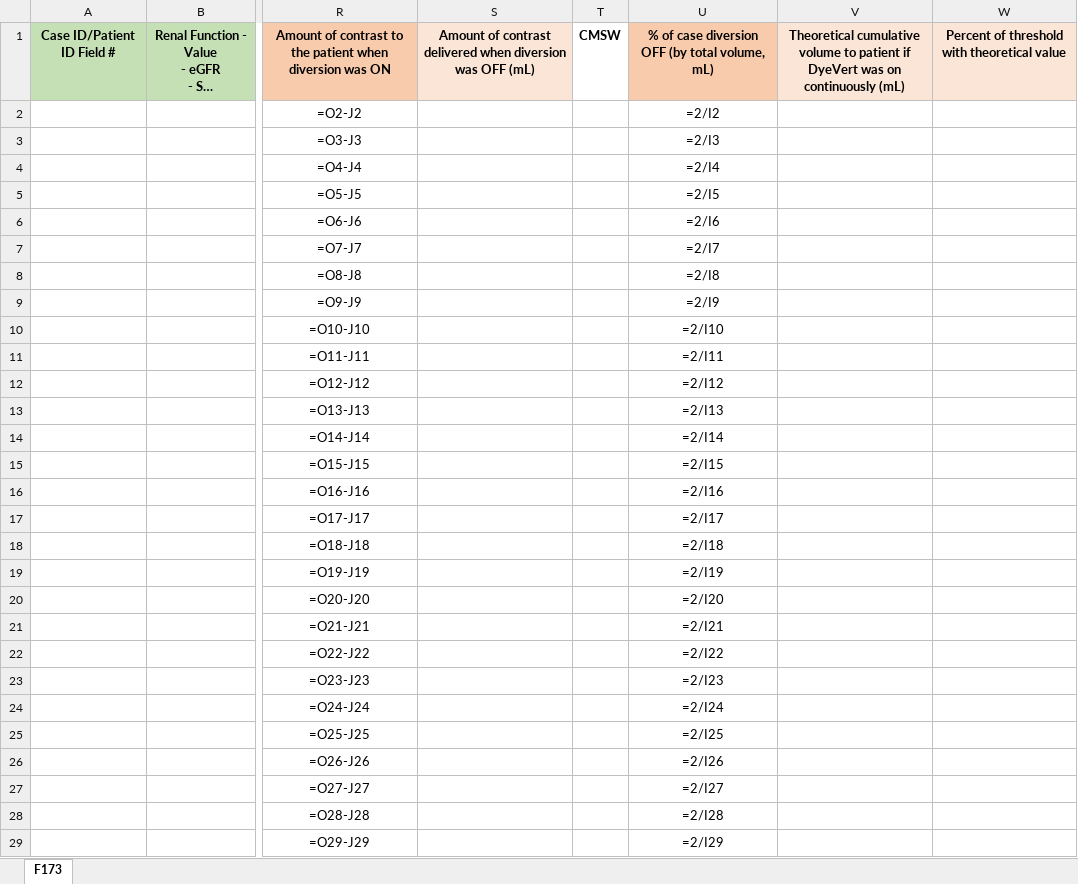
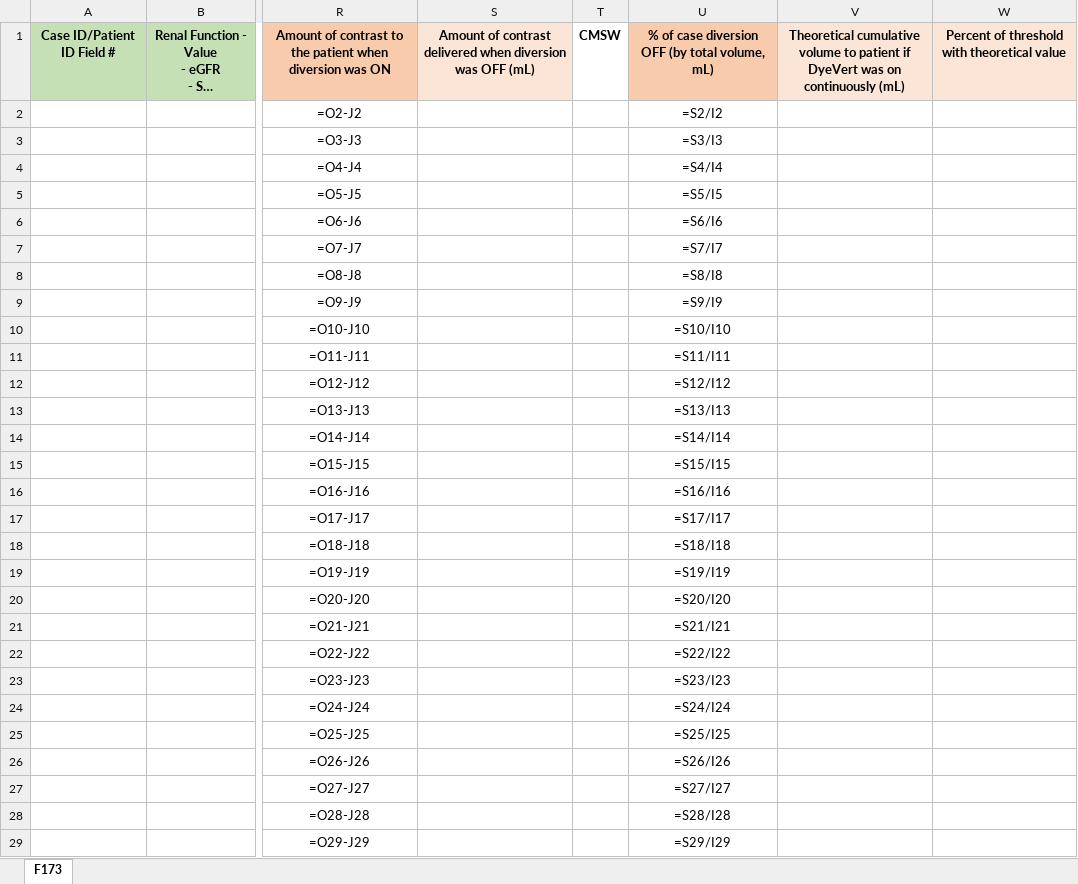
Before and after one commit to OspreyInterns/ReportGeneration, an Excel workbook: Dyeminish-template.xlsx, sheet F173, drawn as a sheet; only a part is shown, gaps mark what is left out; long unchanged cells end in …; values as stored, in another font and other column widths than the file's, no borders; formulas are shown in place of their values; the diff covers the shown part only; the diff names each change by its address in the sheet, - before the commit and + after, or states it on an @@ line.

Commit message:
Fixed Dyeminish injection data

```diff
--- a/Dyeminish-template.xlsx (sheet F173)
+++ b/Dyeminish-template.xlsx (sheet F173)
-U2: =2/I2
+U2: =S2/I2
-U3: =2/I3
+U3: =S3/I3
-U4: =2/I4
+U4: =S4/I4
-U5: =2/I5
+U5: =S5/I5
-U6: =2/I6
+U6: =S6/I6
-U7: =2/I7
+U7: =S7/I7
-U8: =2/I8
+U8: =S8/I8
-U9: =2/I9
+U9: =S9/I9
-U10: =2/I10
+U10: =S10/I10
-U11: =2/I11
+U11: =S11/I11
-U12: =2/I12
+U12: =S12/I12
-U13: =2/I13
+U13: =S13/I13
-U14: =2/I14
+U14: =S14/I14
-U15: =2/I15
+U15: =S15/I15
-U16: =2/I16
+U16: =S16/I16
-U17: =2/I17
+U17: =S17/I17
-U18: =2/I18
+U18: =S18/I18
-U19: =2/I19
+U19: =S19/I19
-U20: =2/I20
+U20: =S20/I20
-U21: =2/I21
+U21: =S21/I21
-U22: =2/I22
+U22: =S22/I22
-U23: =2/I23
+U23: =S23/I23
-U24: =2/I24
+U24: =S24/I24
-U25: =2/I25
+U25: =S25/I25
-U26: =2/I26
+U26: =S26/I26
-U27: =2/I27
+U27: =S27/I27
-U28: =2/I28
+U28: =S28/I28
-U29: =2/I29
+U29: =S29/I29
```
Also changed, not shown: 971 edited cells elsewhere in this sheet, 2 other files.
